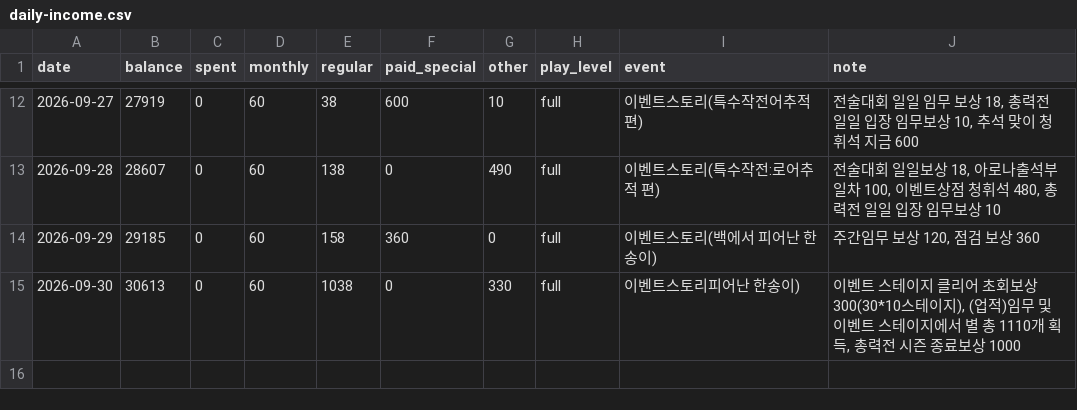
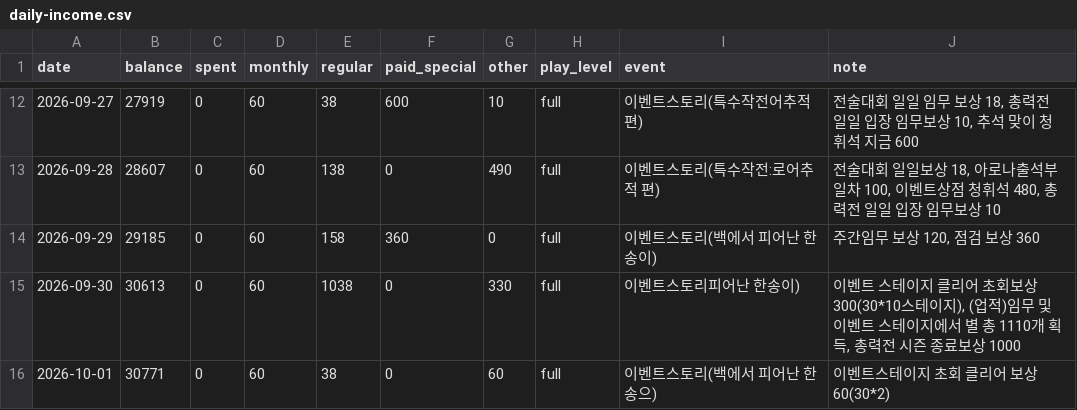
Before and after one commit to SHIKA-gfx/vanitas, a CSV file: logs/daily-income.csv, drawn as a sheet; only a part is shown, gaps mark what is left out.

Commit message:
log: 2026-10-01

```diff
--- a/logs/daily-income.csv
+++ b/logs/daily-income.csv
@@ -15 +15,2 @@ date,balance,spent,monthly,regular,paid_special,other,play_level,event,note
 2026-09-30,30613,0,60,1038,0,330,full,이벤트스토리피어난 한송이),"이벤트 스테이지 클리어 초회보상 300(30*10스테이지), (업적)임무 및 이벤트 스테이지에서 별 총 1110개 획득, 총력전 시즌 종료보상 1000"
+2026-10-01,30771,0,60,38,0,60,full,이벤트스토리(백에서 피어난 한송으),이벤트스테이지 초회 클리어 보상 60(30*2)
```
